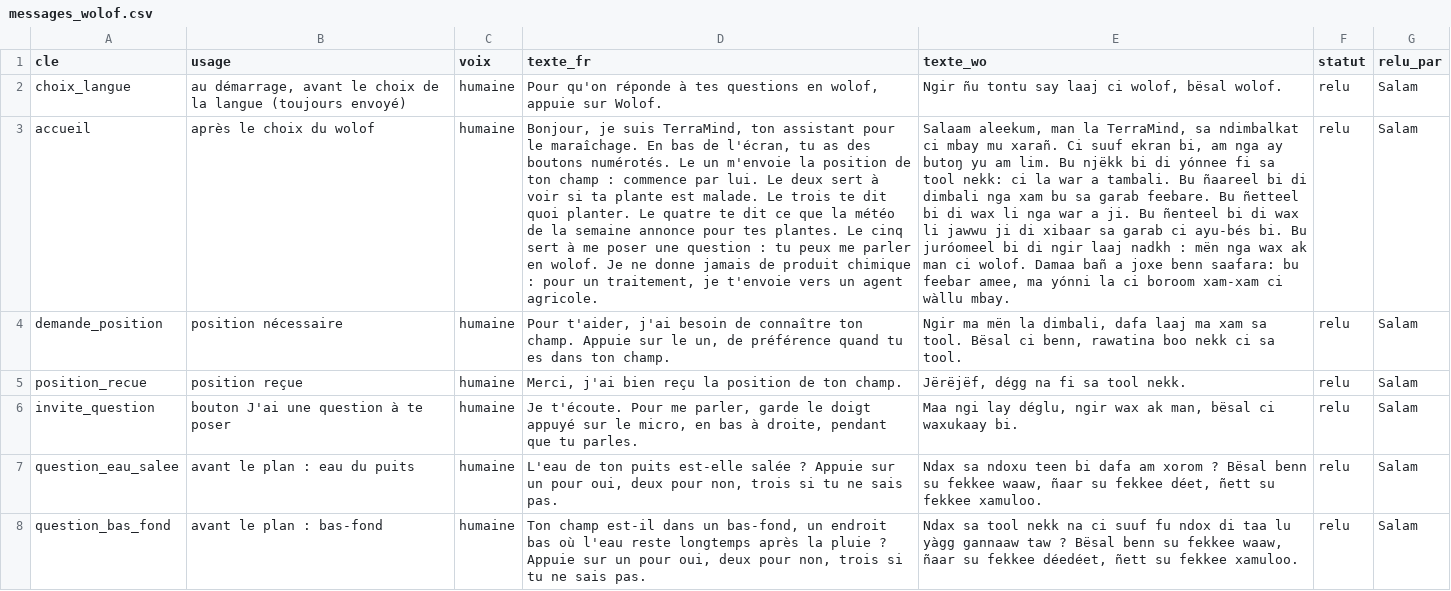
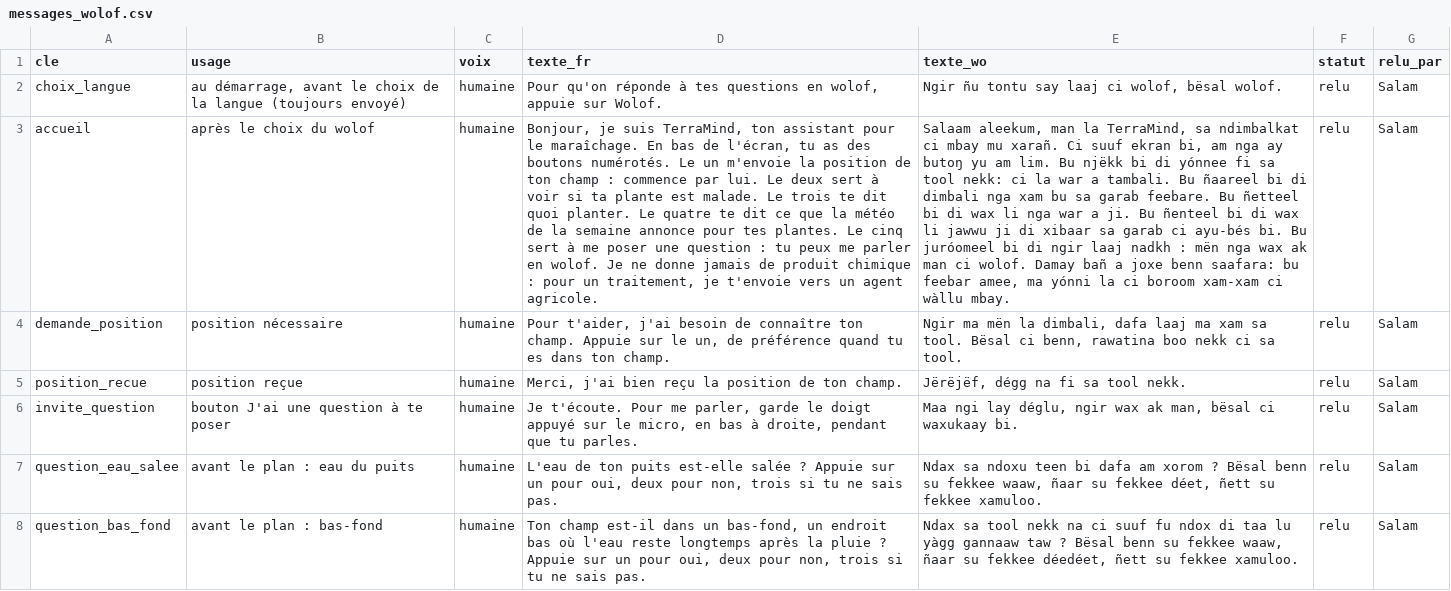
Before and after one commit to Oscar-AS/Terramind, a CSV file: content/voix/messages_wolof.csv, drawn as a sheet; only a part is shown; the diff names each change by its address in the sheet, - before the commit and + after, or states it on an @@ line.

```diff
--- a/content/voix/messages_wolof.csv
+++ b/content/voix/messages_wolof.csv
-E3 (texte_wo): …ci wolof. Damaa bañ a…
+E3 (texte_wo): …ci wolof. Damay bañ a…
```
